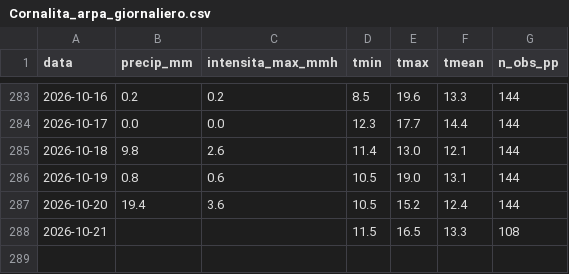
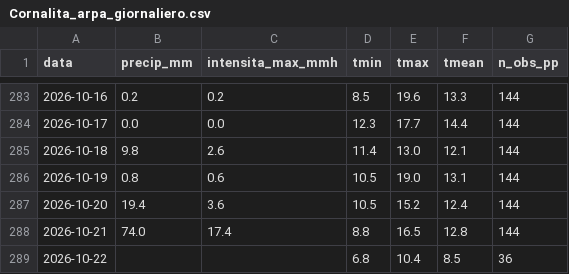
Before and after one commit to EbbeneTriglav/dati_idro, a CSV file: dati/Cornalita_arpa_giornaliero.csv, drawn as a sheet; only a part is shown, gaps mark what is left out.

```diff
--- a/dati/Cornalita_arpa_giornaliero.csv
+++ b/dati/Cornalita_arpa_giornaliero.csv
@@ -287,2 +287,3 @@ data;precip_mm;intensita_max_mmh;tmin;tmax;tmean;n_obs_pp
 2026-10-20;19.4;3.6;10.5;15.2;12.4;144
-2026-10-21;;;11.5;16.5;13.3;108
+2026-10-21;74.0;17.4;8.8;16.5;12.8;144
+2026-10-22;;;6.8;10.4;8.5;36
```
